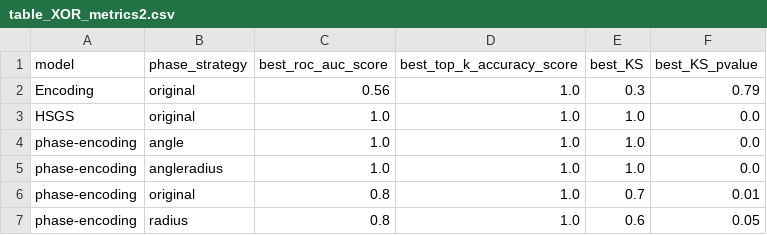
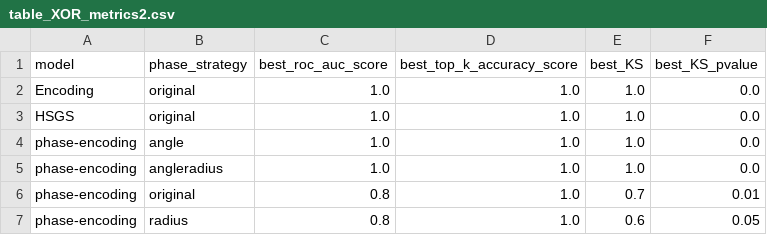
Before and after one commit to SubhamSubhasisPatra/quantumML-health, a CSV file: data_and_results/table_XOR_metrics2.csv, drawn as a sheet.

```diff
--- a/data_and_results/table_XOR_metrics2.csv
+++ b/data_and_results/table_XOR_metrics2.csv
@@ -1,3 +1,3 @@
 model,phase_strategy,best_roc_auc_score,best_top_k_accuracy_score,best_KS,best_KS_pvalue
-Encoding,original,0.56,1.0,0.3,0.79
+Encoding,original,1.0,1.0,1.0,0.0
 HSGS,original,1.0,1.0,1.0,0.0
```
Also changed, not shown: data_and_results/non_linear/experiments_nonlinear_probs.csv, 1 other file.
